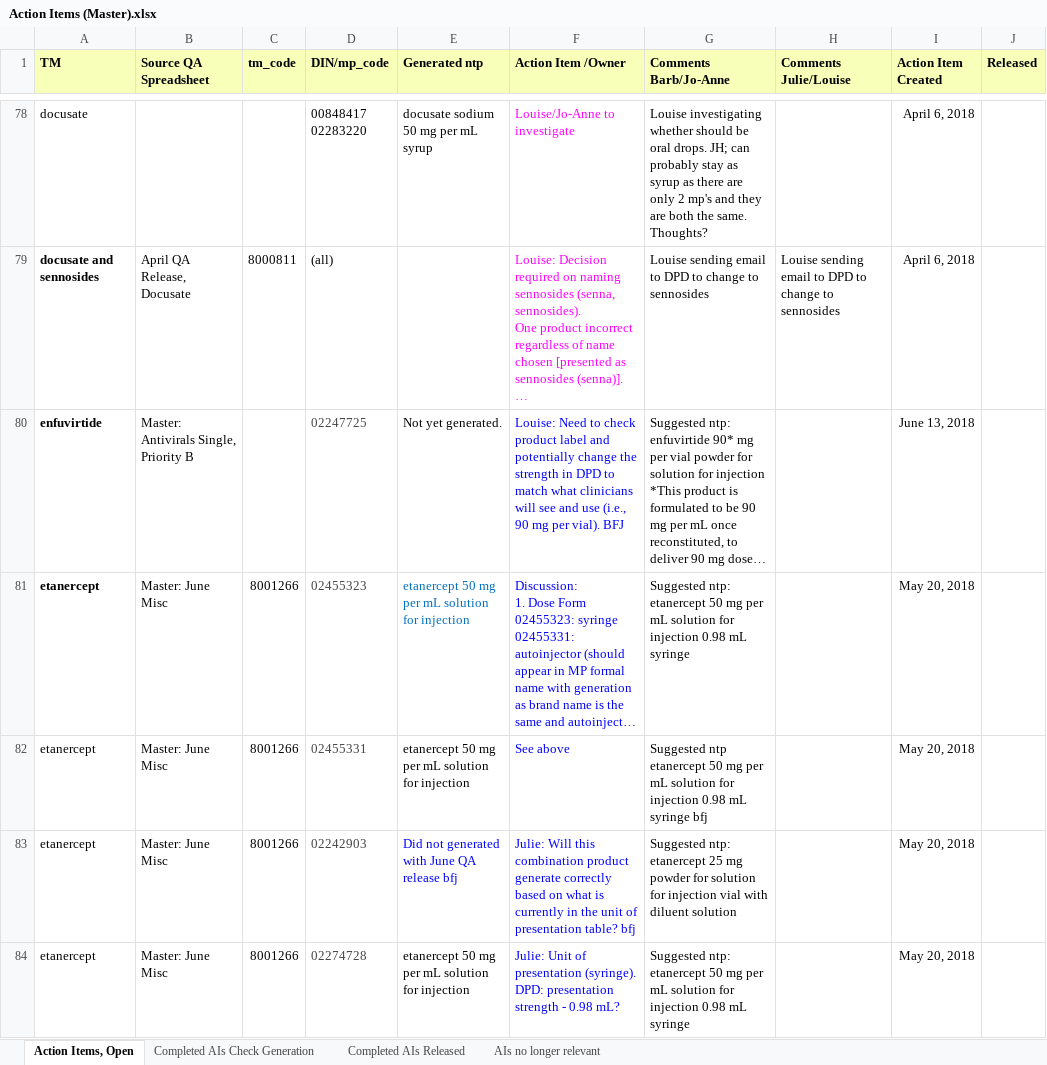
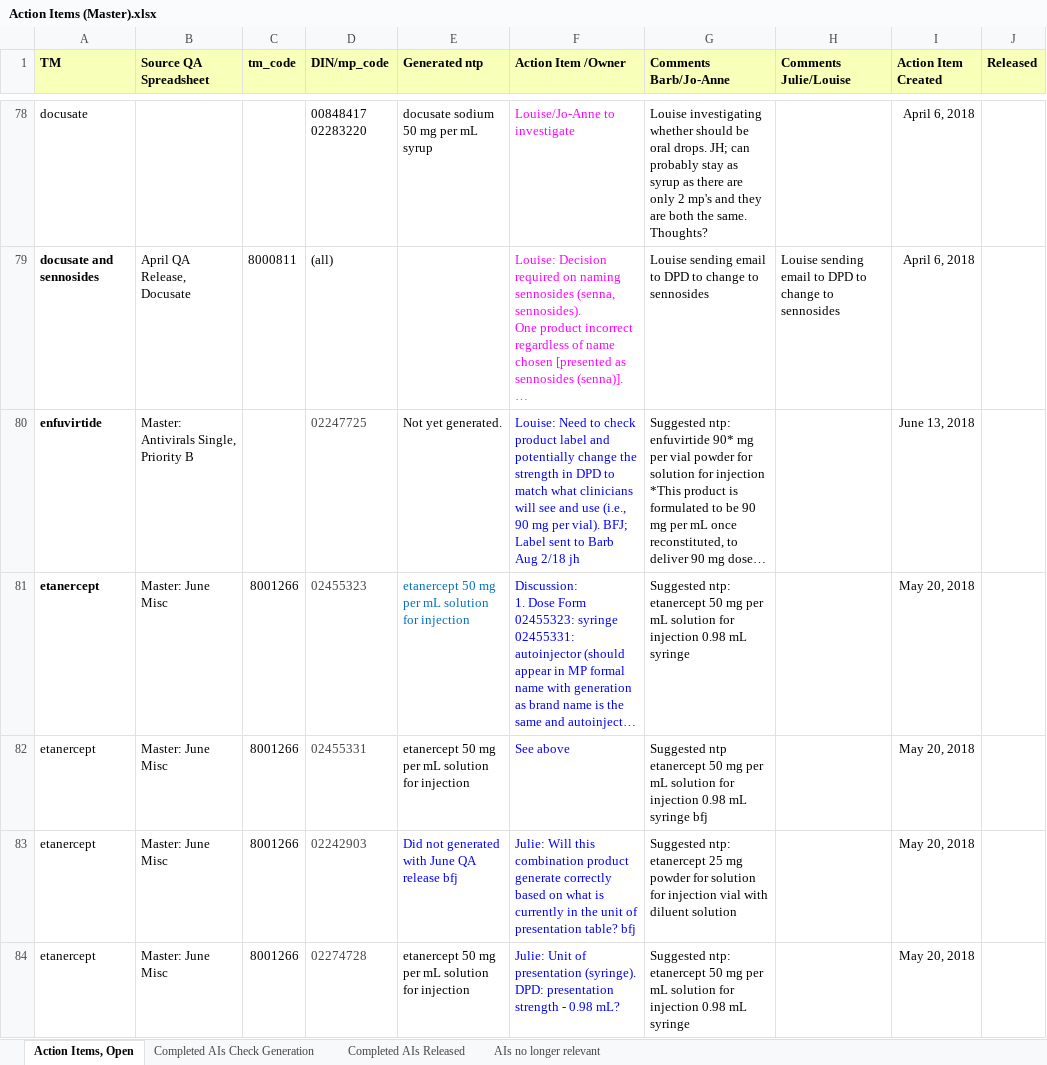
Before and after one commit to hres/formulary, an Excel workbook: Working QA Team Folders/Pre- Release QA/Action Items (Master).xlsx, sheet Action Items, Open, drawn as a sheet; only a part is shown, gaps mark what is left out; long unchanged cells end in …; values as stored, in another font and other column widths than the file's, no borders; the diff covers the shown part only; the diff names each change by its address in the sheet, - before the commit and + after, or states it on an @@ line.

Commit message:
Added comments to Action items (enfuvirtide, clotrimadern-fluconazole

```diff
--- a/Working QA Team Folders/Pre- Release QA/Action Items (Master).xlsx (sheet Action Items, Open)
+++ b/Working QA Team Folders/Pre- Release QA/Action Items (Master).xlsx (sheet Action Items, Open)
-F80 (Action Item /Owner): …per vial). BFJ
+F80 (Action Item /Owner): …per vial). BFJ; Label sent to Barb Aug 2/18 jh
```
Also changed, not shown: 4 edited cells and cell formats elsewhere in this sheet.
